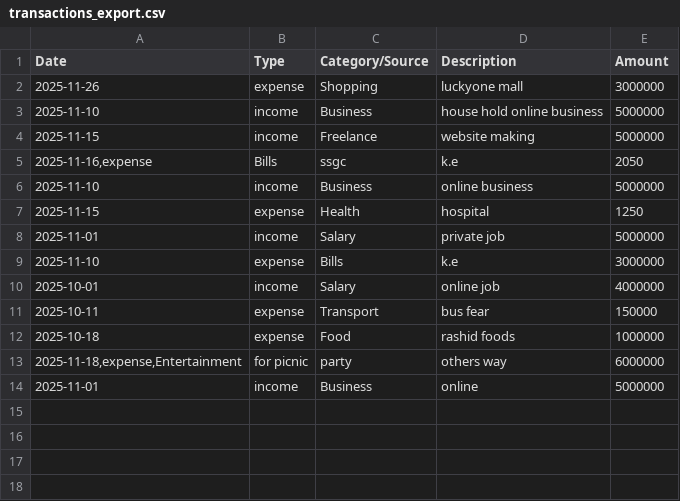
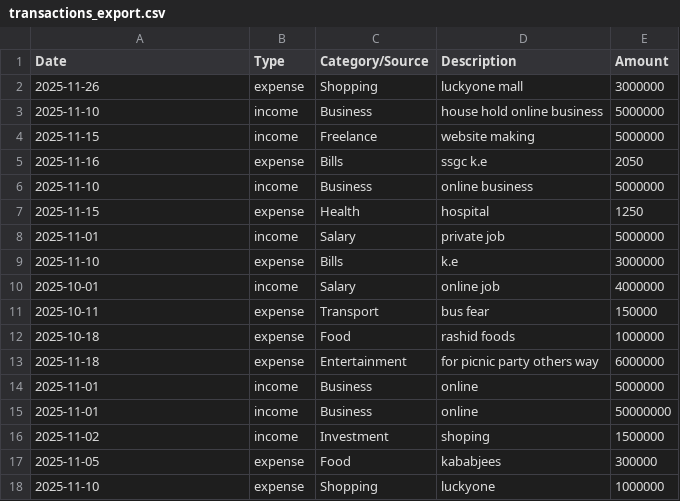
Before and after one commit to fajshah/faj-finance-tracker, a CSV file: transactions_export.csv, drawn as a sheet; removed rows and columns are numbered as before the commit, all else as after; the diff names each change by its address in the sheet, - before the commit and + after, or states it on an @@ line.

```diff
--- a/transactions_export.csv
+++ b/transactions_export.csv
-row 5: 2025-11-16,expense | Bills | ssgc | k.e | 2050
+row 5: 2025-11-16 | expense | Bills | ssgc k.e | 2050
-row 13: 2025-11-18,expense,Entertainment | for picnic | party | others way | 6000000
+row 13: 2025-11-18 | expense | Entertainment | for picnic party others way | 6000000
+row 15: 2025-11-01 | income | Business | online | 50000000
+row 16: 2025-11-02 | income | Investment | shoping | 1500000
+row 17: 2025-11-05 | expense | Food | kababjees | 300000
+row 18: 2025-11-10 | expense | Shopping | luckyone | 1000000
```
Also changed, not shown: 11 other files.
